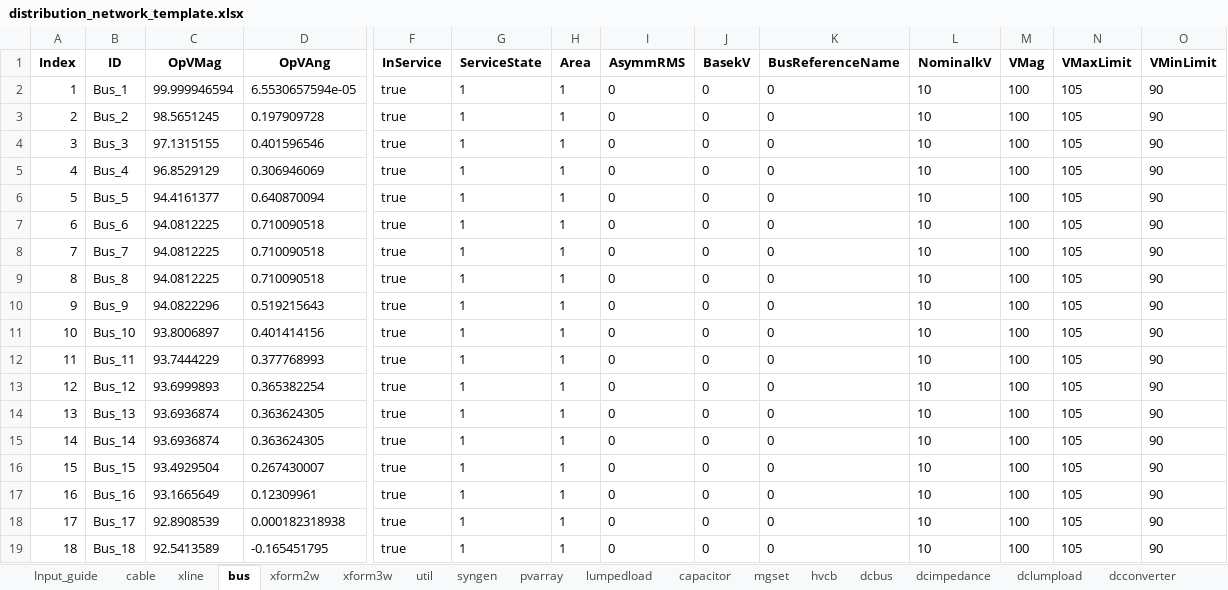
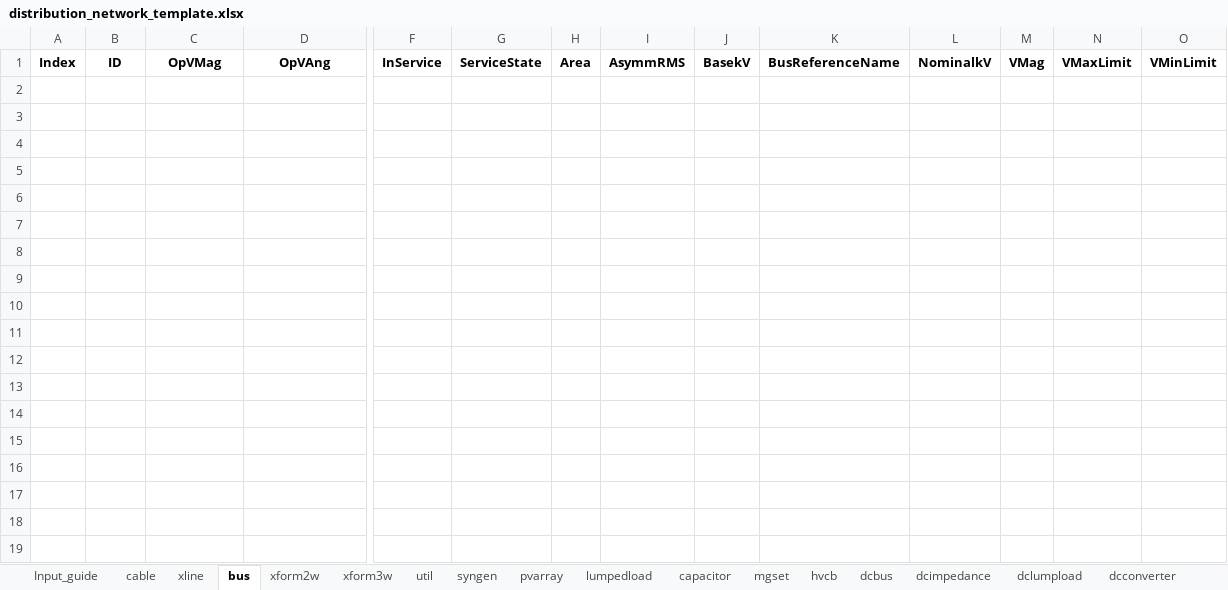
Before and after one commit to Luosipeng/TimeSeriesPowerFlow.jl, an Excel workbook: data/distribution_network_template.xlsx, sheet bus, drawn as a sheet; only a part is shown, gaps mark what is left out; values as stored, in another font and other column widths than the file's, no borders; rows hold the shown columns only; the diff covers the shown part only; the diff names each change by its address in the sheet, - before the commit and + after, or states it on an @@ line.

```diff
--- a/data/distribution_network_template.xlsx (sheet bus)
+++ b/data/distribution_network_template.xlsx (sheet bus)
-row 2: 1 | Bus_1 | 99.999946594 | 6.5530657594e-05 | true | 1 | 1 | 0 | 0 | 0 | 10 | 100 | 105 | 90
-row 3: 2 | Bus_2 | 98.5651245 | 0.197909728 | true | 1 | 1 | 0 | 0 | 0 | 10 | 100 | 105 | 90
-row 4: 3 | Bus_3 | 97.1315155 | 0.401596546 | true | 1 | 1 | 0 | 0 | 0 | 10 | 100 | 105 | 90
-row 5: 4 | Bus_4 | 96.8529129 | 0.306946069 | true | 1 | 1 | 0 | 0 | 0 | 10 | 100 | 105 | 90
-row 6: 5 | Bus_5 | 94.4161377 | 0.640870094 | true | 1 | 1 | 0 | 0 | 0 | 10 | 100 | 105 | 90
-row 7: 6 | Bus_6 | 94.0812225 | 0.710090518 | true | 1 | 1 | 0 | 0 | 0 | 10 | 100 | 105 | 90
-row 8: 7 | Bus_7 | 94.0812225 | 0.710090518 | true | 1 | 1 | 0 | 0 | 0 | 10 | 100 | 105 | 90
-row 9: 8 | Bus_8 | 94.0812225 | 0.710090518 | true | 1 | 1 | 0 | 0 | 0 | 10 | 100 | 105 | 90
-row 10: 9 | Bus_9 | 94.0822296 | 0.519215643 | true | 1 | 1 | 0 | 0 | 0 | 10 | 100 | 105 | 90
-row 11: 10 | Bus_10 | 93.8006897 | 0.401414156 | true | 1 | 1 | 0 | 0 | 0 | 10 | 100 | 105 | 90
-row 12: 11 | Bus_11 | 93.7444229 | 0.377768993 | true | 1 | 1 | 0 | 0 | 0 | 10 | 100 | 105 | 90
-row 13: 12 | Bus_12 | 93.6999893 | 0.365382254 | true | 1 | 1 | 0 | 0 | 0 | 10 | 100 | 105 | 90
-row 14: 13 | Bus_13 | 93.6936874 | 0.363624305 | true | 1 | 1 | 0 | 0 | 0 | 10 | 100 | 105 | 90
-row 15: 14 | Bus_14 | 93.6936874 | 0.363624305 | true | 1 | 1 | 0 | 0 | 0 | 10 | 100 | 105 | 90
-row 16: 15 | Bus_15 | 93.4929504 | 0.267430007 | true | 1 | 1 | 0 | 0 | 0 | 10 | 100 | 105 | 90
-row 17: 16 | Bus_16 | 93.1665649 | 0.12309961 | true | 1 | 1 | 0 | 0 | 0 | 10 | 100 | 105 | 90
-row 18: 17 | Bus_17 | 92.8908539 | 0.000182318938 | true | 1 | 1 | 0 | 0 | 0 | 10 | 100 | 105 | 90
-row 19: 18 | Bus_18 | 92.5413589 | -0.165451795 | true | 1 | 1 | 0 | 0 | 0 | 10 | 100 | 105 | 90
```
Also changed, not shown: 55 removed rows elsewhere in this sheet, sheet lumpedload, sheet cable, sheet inverter, sheet util, sheet dcbus, sheet pvarray, 2 more sheets.
